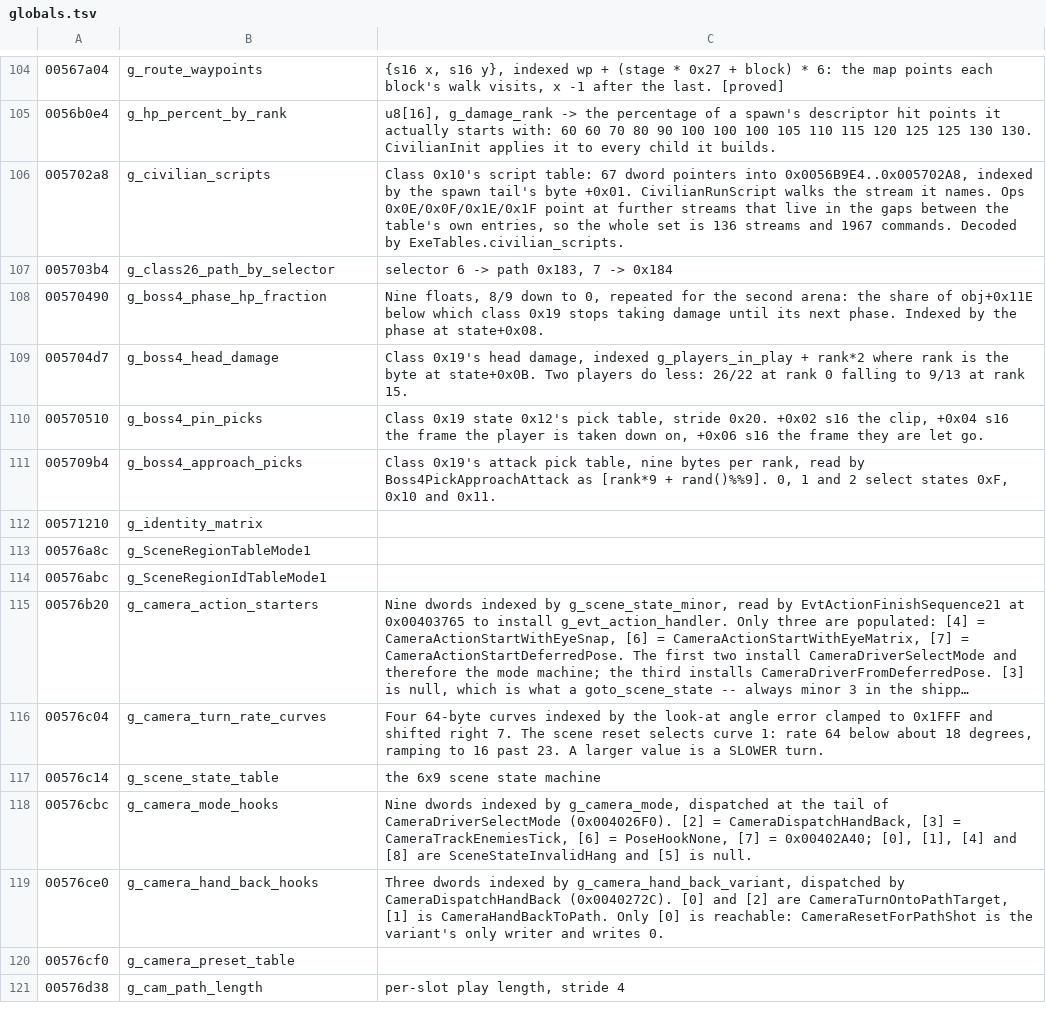
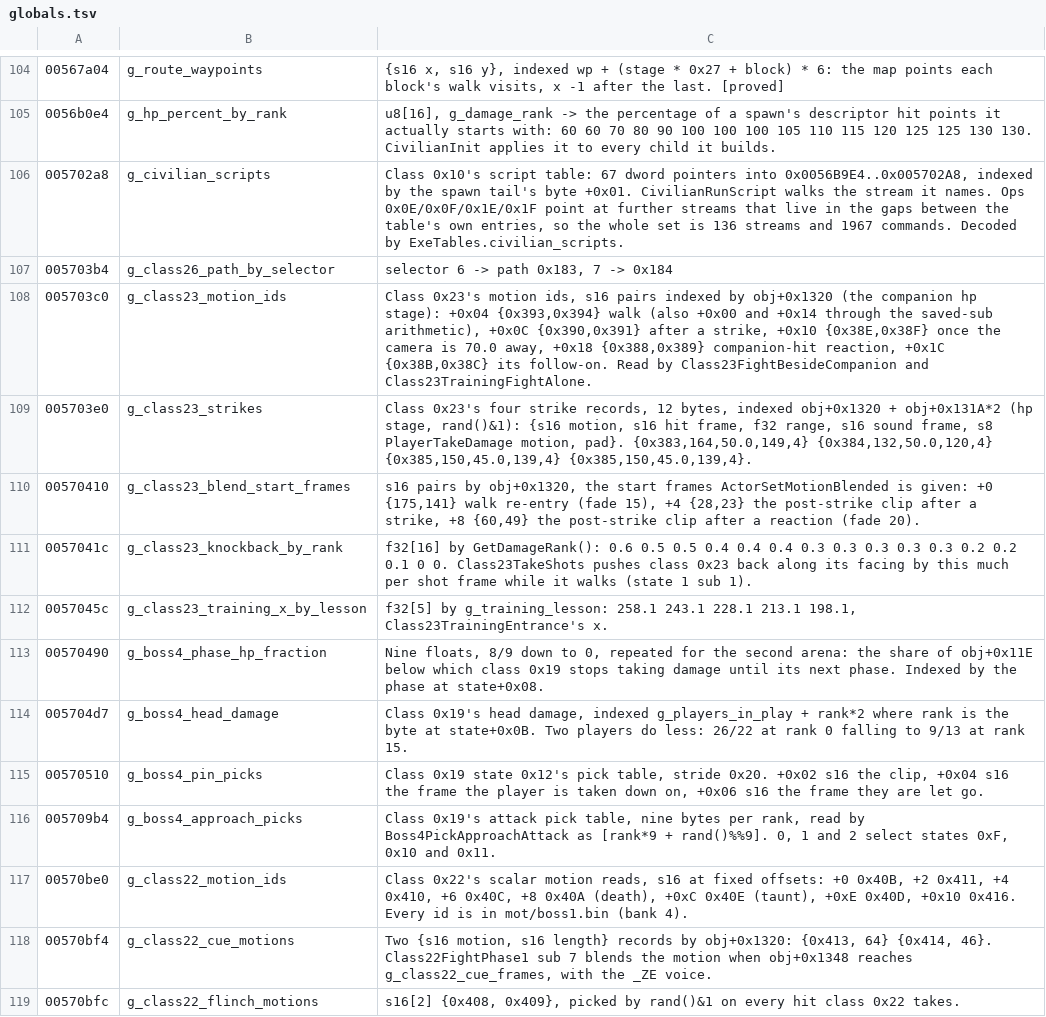
Before and after one commit to saul/hotd2-decomp, a TSV file: ghidra/annotations/globals.tsv, drawn as a sheet; only a part is shown, gaps mark what is left out; the shorter side is filled out with more unchanged rows; long unchanged cells end in …; the diff covers the shown part only; the diff names each change by its address in the sheet, - before the commit and + after, or states it on an @@ line.

```diff
--- a/ghidra/annotations/globals.tsv
+++ b/ghidra/annotations/globals.tsv
+row 108: 005703c0 | g_class23_motion_ids | Class 0x23's motion ids, s16 pairs indexed by obj+0x1320 (the companion hp stage): +0x04 {0x393,0x394} walk (also +0x00 and +0x14 through the saved-sub arithmetic), +0x0C {0x390,0x391} after a strike, +0x10 {0x38E,0x38F} once the camera is 70.0 away, +0x18 {0x388,0x389} companion-hit reaction, +0x1C {0x38B,0x38C} its follow-on. Read by Class23FightBesideCompanion and Class23TrainingFightAlone.
+row 109: 005703e0 | g_class23_strikes | Class 0x23's four strike records, 12 bytes, indexed obj+0x1320 + obj+0x131A*2 (hp stage, rand()&1): {s16 motion, s16 hit frame, f32 range, s16 sound frame, s8 PlayerTakeDamage motion, pad}. {0x383,164,50.0,149,4} {0x384,132,50.0,120,4} {0x385,150,45.0,139,4} {0x385,150,45.0,139,4}.
+row 110: 00570410 | g_class23_blend_start_frames | s16 pairs by obj+0x1320, the start frames ActorSetMotionBlended is given: +0 {175,141} walk re-entry (fade 15), +4 {28,23} the post-strike clip after a strike, +8 {60,49} the post-strike clip after a reaction (fade 20).
+row 111: 0057041c | g_class23_knockback_by_rank | f32[16] by GetDamageRank(): 0.6 0.5 0.5 0.4 0.4 0.4 0.3 0.3 0.3 0.3 0.3 0.2 0.2 0.1 0 0. Class23TakeShots pushes class 0x23 back along its facing by this much per shot frame while it walks (state 1 sub 1).
+row 112: 0057045c | g_class23_training_x_by_lesson | f32[5] by g_training_lesson: 258.1 243.1 228.1 213.1 198.1, Class23TrainingEntrance's x.
+row 117: 00570be0 | g_class22_motion_ids | Class 0x22's scalar motion reads, s16 at fixed offsets: +0 0x40B, +2 0x411, +4 0x410, +6 0x40C, +8 0x40A (death), +0xC 0x40E (taunt), +0xE 0x40D, +0x10 0x416. Every id is in mot/boss1.bin (bank 4).
+row 118: 00570bf4 | g_class22_cue_motions | Two {s16 motion, s16 length} records by obj+0x1320: {0x413, 64} {0x414, 46}. Class22FightPhase1 sub 7 blends the motion when obj+0x1348 reaches g_class22_cue_frames, with the _ZE voice.
+row 119: 00570bfc | g_class22_flinch_motions | s16[2] {0x408, 0x409}, picked by rand()&1 on every hit class 0x22 takes.
```
Also changed, not shown: 16 added rows elsewhere in this file, 7 other files.
